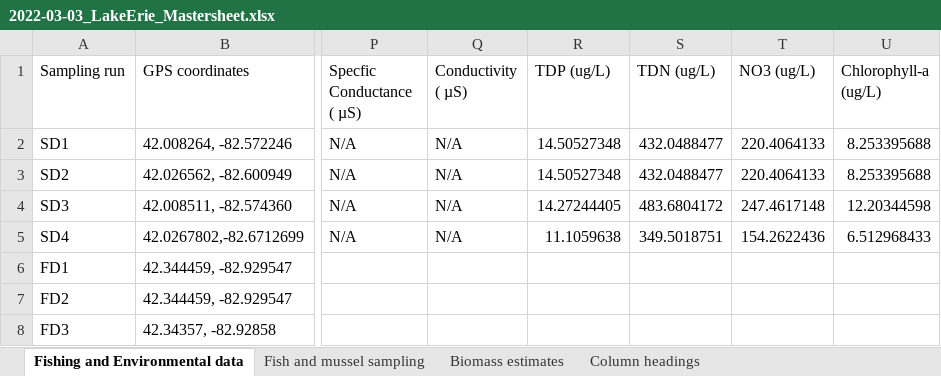
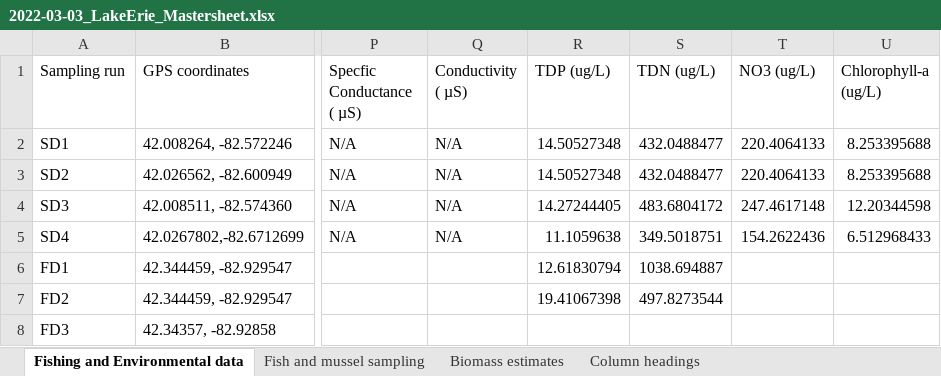
Before and after one commit to SandraKNG/LakeErie_animal-excretion, an Excel workbook: data/2022-03-03_LakeErie_Mastersheet.xlsx, sheet Fishing and Environmental data, drawn as a sheet; only a part is shown, gaps mark what is left out; values as stored, in another font and other column widths than the file's, no borders; the diff names each change by its address in the sheet, - before the commit and + after, or states it on an @@ line.

```diff
--- a/data/2022-03-03_LakeErie_Mastersheet.xlsx (sheet Fishing and Environmental data)
+++ b/data/2022-03-03_LakeErie_Mastersheet.xlsx (sheet Fishing and Environmental data)
-R6 (TDP (ug/L)): (empty)
+R6 (TDP (ug/L)): 12.61830794
-S6 (TDN (ug/L)): (empty)
+S6 (TDN (ug/L)): 1038.694887
-R7 (TDP (ug/L)): (empty)
+R7 (TDP (ug/L)): 19.41067398
-S7 (TDN (ug/L)): (empty)
+S7 (TDN (ug/L)): 497.8273544
```
Also changed, not shown: sheet 21 08 26 Lake Erie Mastersheet, sheet Fish and mussel sampling, 43 other files.
